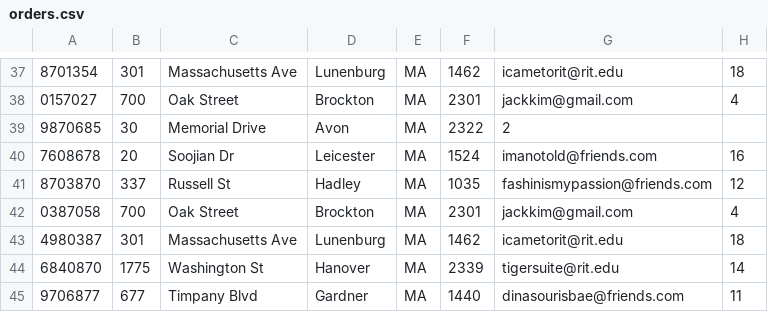
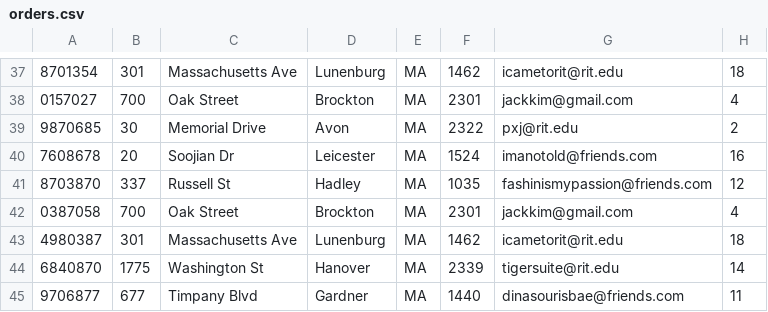
Before and after one commit to art4829/Retail_Database, a CSV file: src/Datasets/orders.csv, drawn as a sheet; only a part is shown, gaps mark what is left out.

Commit message:
Orders done

```diff
--- a/src/Datasets/orders.csv
+++ b/src/Datasets/orders.csv
@@ -38,3 +38,3 @@
 0157027,700,Oak Street,Brockton,MA,2301,jackkim@gmail.com,4
-9870685,30,Memorial Drive,Avon,MA,2322,2
+9870685,30,Memorial Drive,Avon,MA,2322,pxj@rit.edu,2
 7608678,20,Soojian Dr,Leicester,MA,1524,imanotold@friends.com,16
```
Also changed, not shown: 3 other files.
